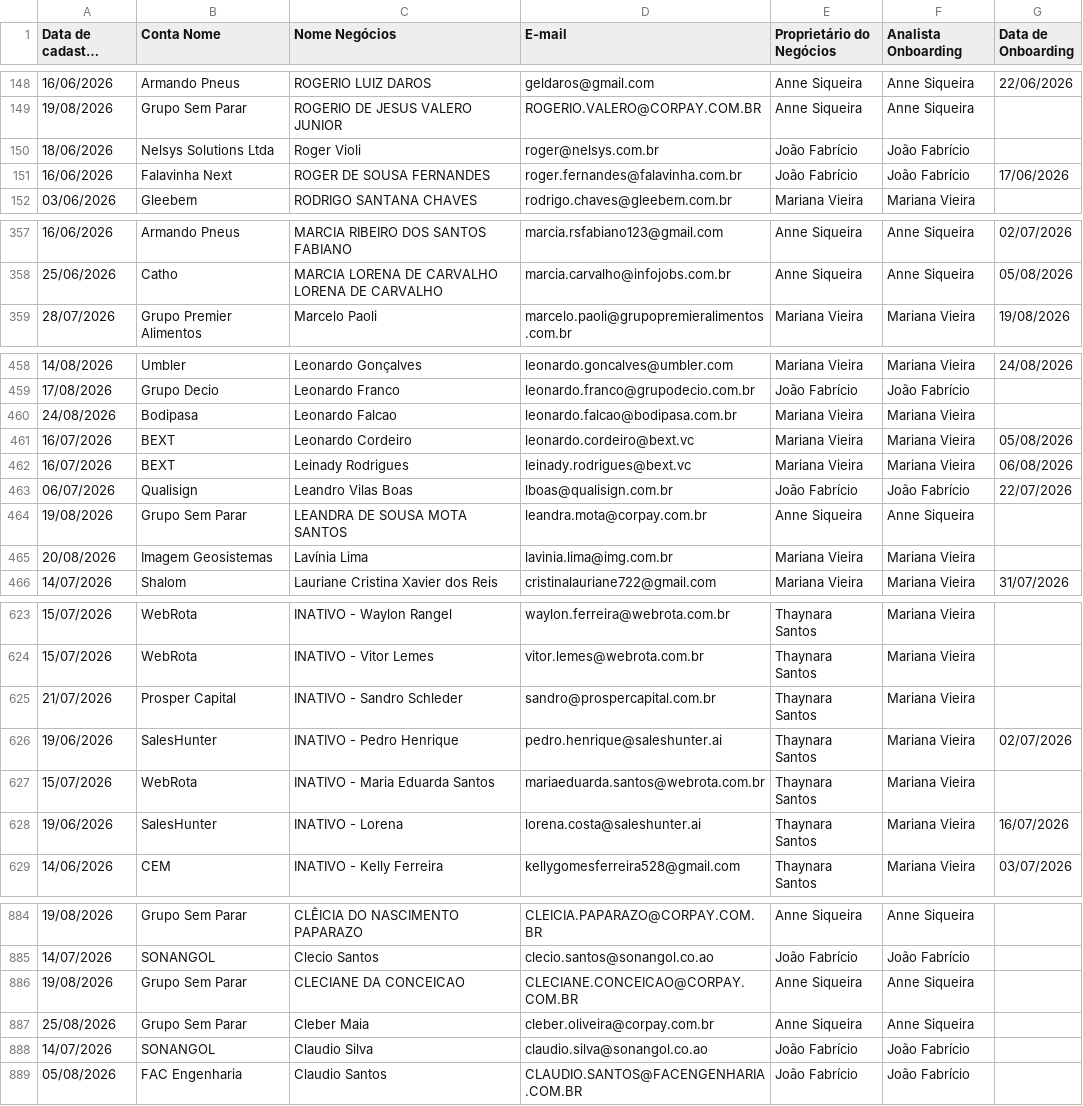
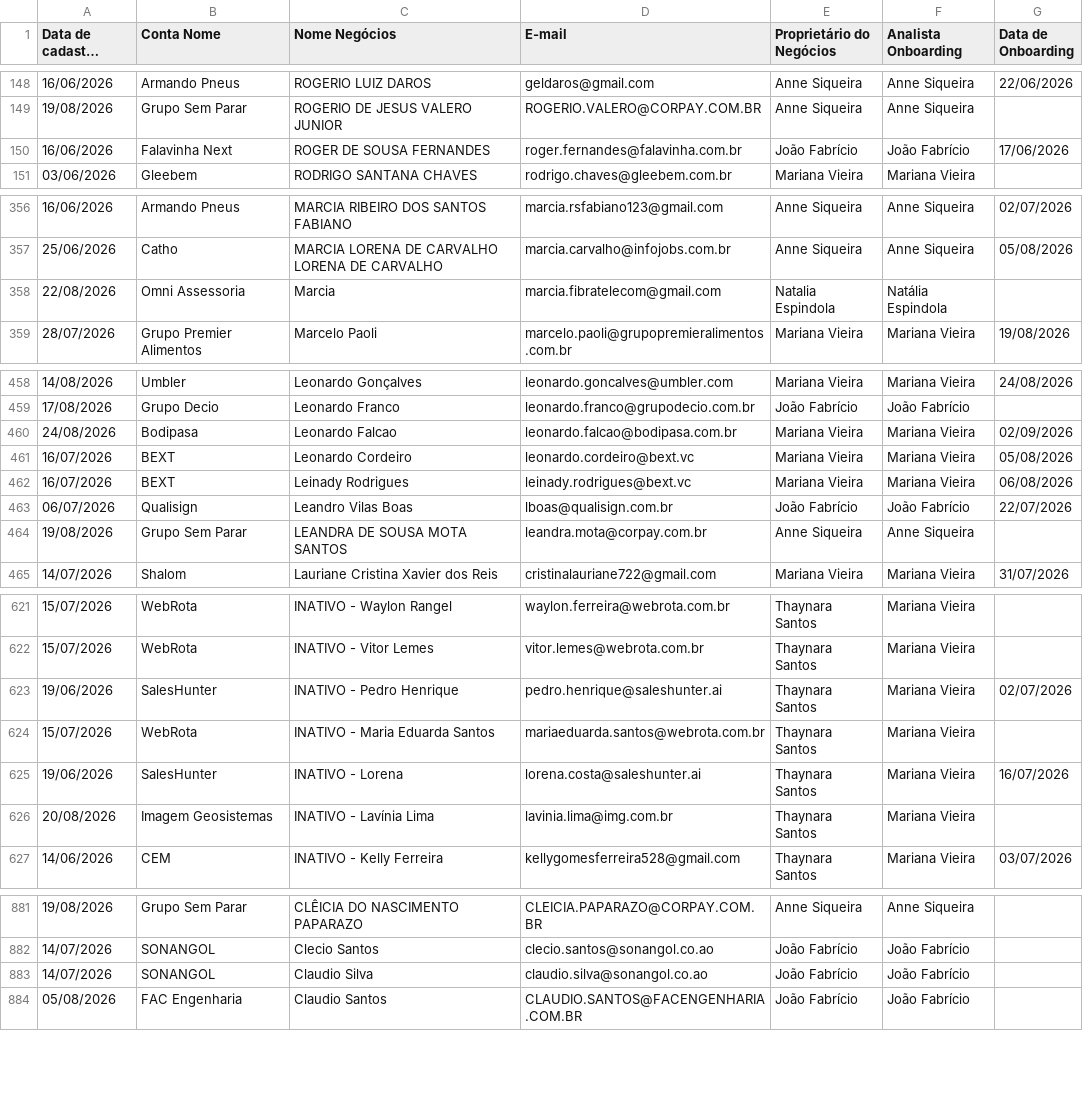
Before and after one commit to thaynarasantos-sketch/Onboardingpipelovers, a CSV file: data/membros.csv, drawn as a sheet; only a part is shown, gaps mark what is left out; long unchanged cells end in …; removed rows and columns are numbered as before the commit, all else as after; the diff covers the shown part only; the diff names each change by its address in the sheet, - before the commit and + after, or states it on an @@ line.

Commit message:
Update membros.csv

```diff
--- a/data/membros.csv
+++ b/data/membros.csv
-row 150: 18/06/2026 | Nelsys Solutions Ltda | Roger Violi | roger@nelsys.com.br | João Fabrício | João Fabrício
+row 358: 22/08/2026 | Omni Assessoria | Marcia | marcia.fibratelecom@gmail.com | Natalia Espindola | Natália Espindola
-G460 (Data de Onboarding): (empty)
+G460 (Data de Onboarding): 02/09/2026
-row 465: 20/08/2026 | Imagem Geosistemas | Lavínia Lima | lavinia.lima@img.com.br | Mariana Vieira | Mariana Vieira
-row 625: 21/07/2026 | Prosper Capital | INATIVO - Sandro Schleder | sandro@prospercapital.com.br | Thaynara Santos | Mariana Vieira
+row 626: 20/08/2026 | Imagem Geosistemas | INATIVO - Lavínia Lima | lavinia.lima@img.com.br | Thaynara Santos | Mariana Vieira
-row 886: 19/08/2026 | Grupo Sem Parar | CLECIANE DA CONCEICAO | CLECIANE.CONCEICAO@CORPAY.COM.BR | Anne Siqueira | Anne Siqueira
-row 887: 25/08/2026 | Grupo Sem Parar | Cleber Maia | cleber.oliveira@corpay.com.br | Anne Siqueira | Anne Siqueira
```
Also changed, not shown: 3 removed rows and 17 edited cells elsewhere in this file.
